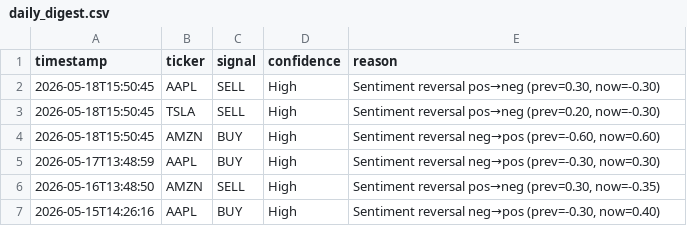
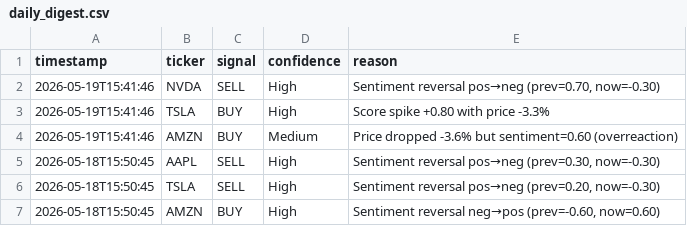
Before and after one commit to williamabrams88-hub/finance---investment-orchestrator, a CSV file: stock-sentiment/reports/daily_digest.csv, drawn as a sheet; only a part is shown; the shorter side is filled out with more unchanged rows; the diff names each change by its address in the sheet, - before the commit and + after, or states it on an @@ line.

```diff
--- a/stock-sentiment/reports/daily_digest.csv
+++ b/stock-sentiment/reports/daily_digest.csv
+row 2: 2026-05-19T15:41:46 | NVDA | SELL | High | Sentiment reversal pos→neg (prev=0.70, now=-0.30)
+row 3: 2026-05-19T15:41:46 | TSLA | BUY | High | Score spike +0.80 with price -3.3%
+row 4: 2026-05-19T15:41:46 | AMZN | BUY | Medium | Price dropped -3.6% but sentiment=0.60 (overreaction)
```
Also changed, not shown: stock-sentiment/reports/paper_pnl.csv, stock-sentiment/reports/scores.csv, 1 other file.
